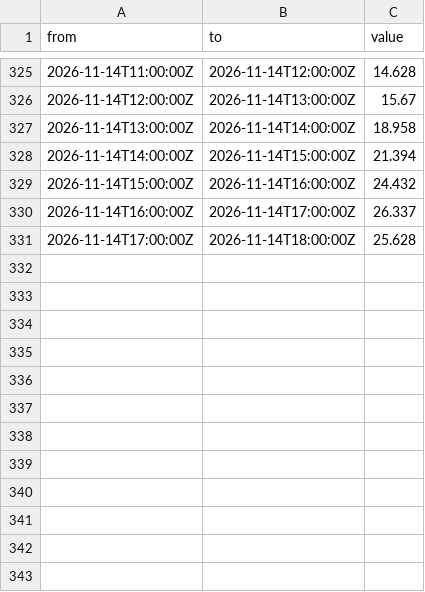
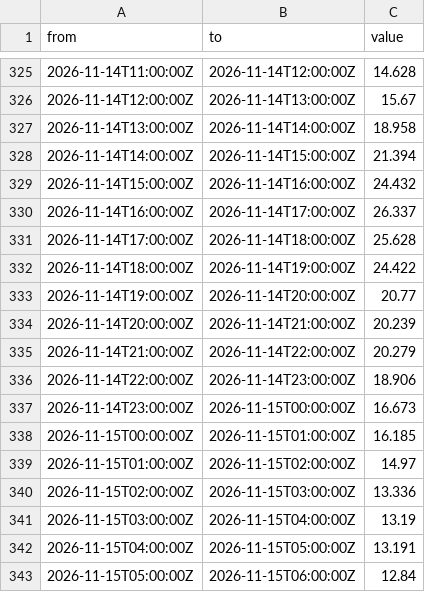
Before and after one commit to Gallenkamp/Talmarkt.flex-Preise, a CSV file: data/epex/2026/11-November.csv, drawn as a sheet; only a part is shown, gaps mark what is left out.

```diff
--- a/data/epex/2026/11-November.csv
+++ b/data/epex/2026/11-November.csv
@@ -331 +331,13 @@ from,to,value
 "2026-11-14T17:00:00Z","2026-11-14T18:00:00Z","25.628"
+"2026-11-14T18:00:00Z","2026-11-14T19:00:00Z","24.422"
+"2026-11-14T19:00:00Z","2026-11-14T20:00:00Z","20.77"
+"2026-11-14T20:00:00Z","2026-11-14T21:00:00Z","20.239"
+"2026-11-14T21:00:00Z","2026-11-14T22:00:00Z","20.279"
+"2026-11-14T22:00:00Z","2026-11-14T23:00:00Z","18.906"
+"2026-11-14T23:00:00Z","2026-11-15T00:00:00Z","16.673"
+"2026-11-15T00:00:00Z","2026-11-15T01:00:00Z","16.185"
+"2026-11-15T01:00:00Z","2026-11-15T02:00:00Z","14.97"
+"2026-11-15T02:00:00Z","2026-11-15T03:00:00Z","13.336"
+"2026-11-15T03:00:00Z","2026-11-15T04:00:00Z","13.19"
+"2026-11-15T04:00:00Z","2026-11-15T05:00:00Z","13.191"
+"2026-11-15T05:00:00Z","2026-11-15T06:00:00Z","12.84"
```
Also changed, not shown: 1 other file.
